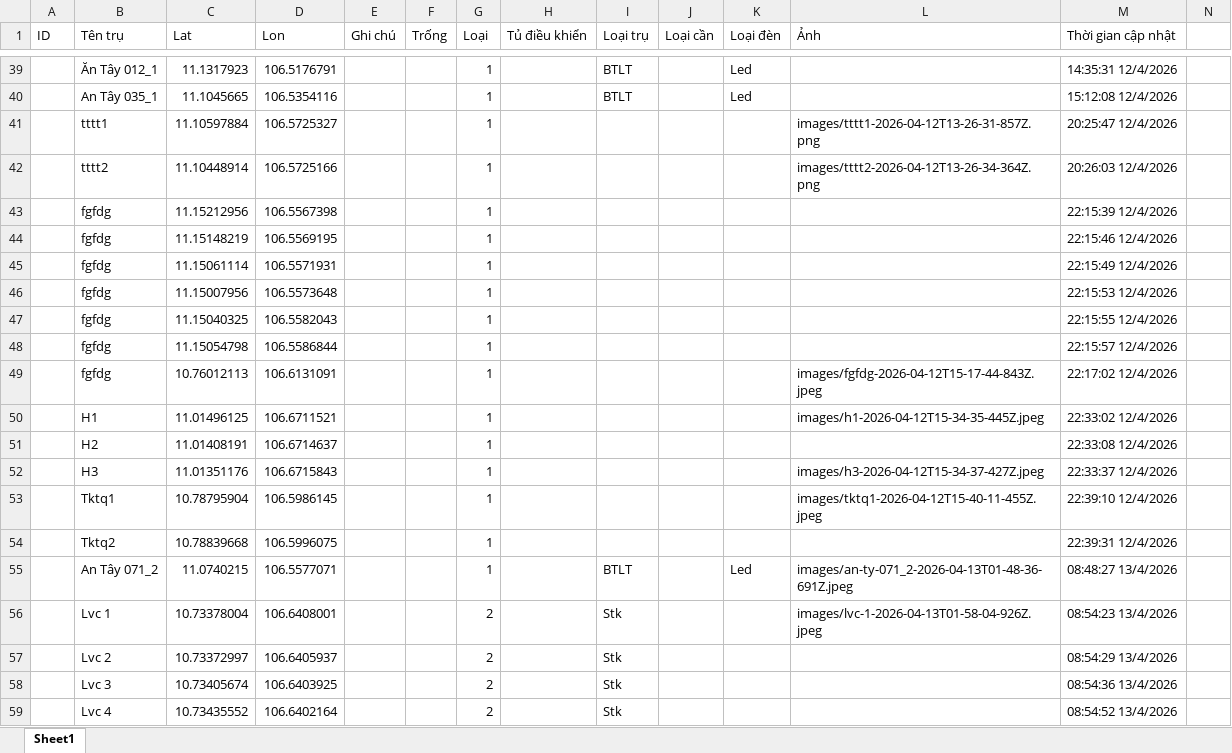
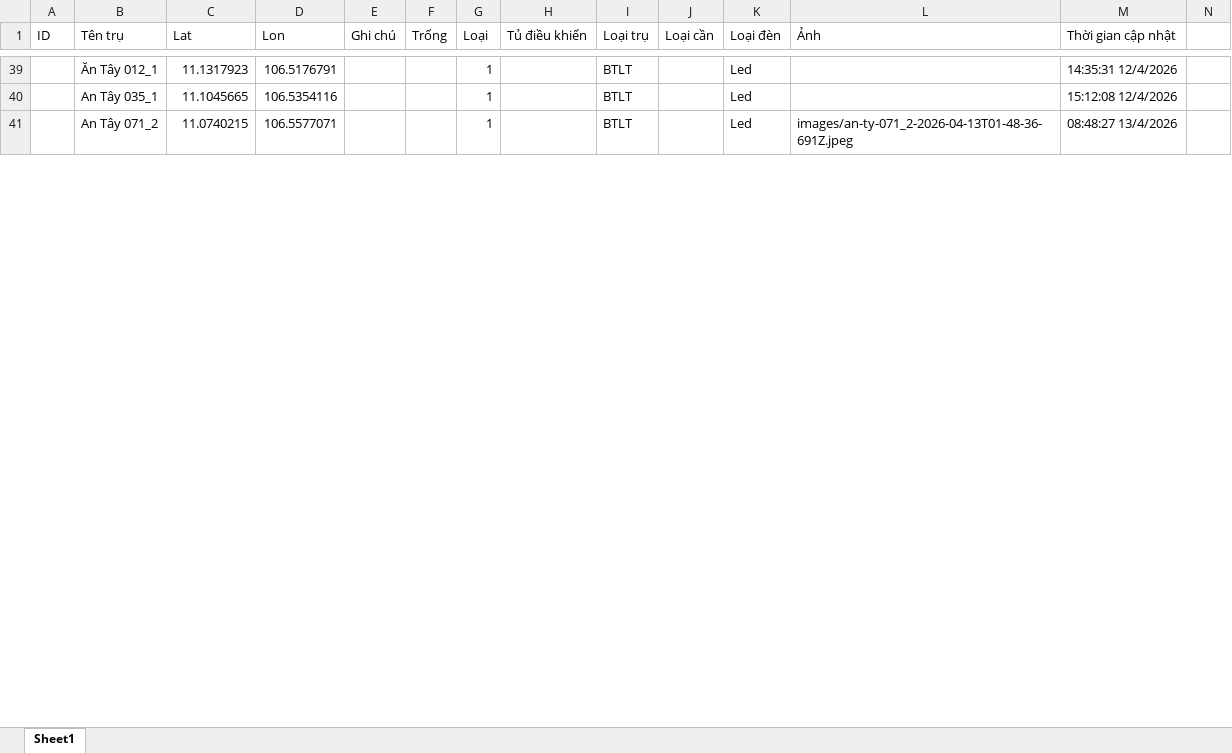
Before and after one commit to neo-era/cskvtt, an Excel workbook: data/khaosat.xlsx, sheet Sheet1, drawn as a sheet; only a part is shown, gaps mark what is left out; values as stored, in another font and other column widths than the file's, no borders; rows hold the shown columns only; the diff covers the shown part only; the diff names each change by its address in the sheet, - before the commit and + after, or states it on an @@ line.

Commit message:
Update khaosat.xlsx

```diff
--- a/data/khaosat.xlsx (sheet Sheet1)
+++ b/data/khaosat.xlsx (sheet Sheet1)
-row 41:  | tttt1 | 11.10597884 | 106.5725327 |  |  | 1 |  |  |  |  | images/tttt1-2026-04-12T13-26-31-857Z.png | 20:25:47 12/4/2026
-row 42:  | tttt2 | 11.10448914 | 106.5725166 |  |  | 1 |  |  |  |  | images/tttt2-2026-04-12T13-26-34-364Z.png | 20:26:03 12/4/2026
-row 43:  | fgfdg | 11.15212956 | 106.5567398 |  |  | 1 |  |  |  |  |  | 22:15:39 12/4/2026
-row 44:  | fgfdg | 11.15148219 | 106.5569195 |  |  | 1 |  |  |  |  |  | 22:15:46 12/4/2026
-row 45:  | fgfdg | 11.15061114 | 106.5571931 |  |  | 1 |  |  |  |  |  | 22:15:49 12/4/2026
-row 46:  | fgfdg | 11.15007956 | 106.5573648 |  |  | 1 |  |  |  |  |  | 22:15:53 12/4/2026
-row 47:  | fgfdg | 11.15040325 | 106.5582043 |  |  | 1 |  |  |  |  |  | 22:15:55 12/4/2026
-row 48:  | fgfdg | 11.15054798 | 106.5586844 |  |  | 1 |  |  |  |  |  | 22:15:57 12/4/2026
-row 49:  | fgfdg | 10.76012113 | 106.6131091 |  |  | 1 |  |  |  |  | images/fgfdg-2026-04-12T15-17-44-843Z.jpeg | 22:17:02 12/4/2026
-row 50:  | H1 | 11.01496125 | 106.6711521 |  |  | 1 |  |  |  |  | images/h1-2026-04-12T15-34-35-445Z.jpeg | 22:33:02 12/4/2026
-row 51:  | H2 | 11.01408191 | 106.6714637 |  |  | 1 |  |  |  |  |  | 22:33:08 12/4/2026
-row 52:  | H3 | 11.01351176 | 106.6715843 |  |  | 1 |  |  |  |  | images/h3-2026-04-12T15-34-37-427Z.jpeg | 22:33:37 12/4/2026
-row 53:  | Tktq1 | 10.78795904 | 106.5986145 |  |  | 1 |  |  |  |  | images/tktq1-2026-04-12T15-40-11-455Z.jpeg | 22:39:10 12/4/2026
-row 54:  | Tktq2 | 10.78839668 | 106.5996075 |  |  | 1 |  |  |  |  |  | 22:39:31 12/4/2026
-row 56:  | Lvc 1 | 10.73378004 | 106.6408001 |  |  | 2 |  | Stk |  |  | images/lvc-1-2026-04-13T01-58-04-926Z.jpeg | 08:54:23 13/4/2026
-row 57:  | Lvc 2 | 10.73372997 | 106.6405937 |  |  | 2 |  | Stk |  |  |  | 08:54:29 13/4/2026
-row 58:  | Lvc 3 | 10.73405674 | 106.6403925 |  |  | 2 |  | Stk |  |  |  | 08:54:36 13/4/2026
-row 59:  | Lvc 4 | 10.73435552 | 106.6402164 |  |  | 2 |  | Stk |  |  |  | 08:54:52 13/4/2026
```
Also changed, not shown: 5 removed rows and 44 edited cells elsewhere in this sheet.
